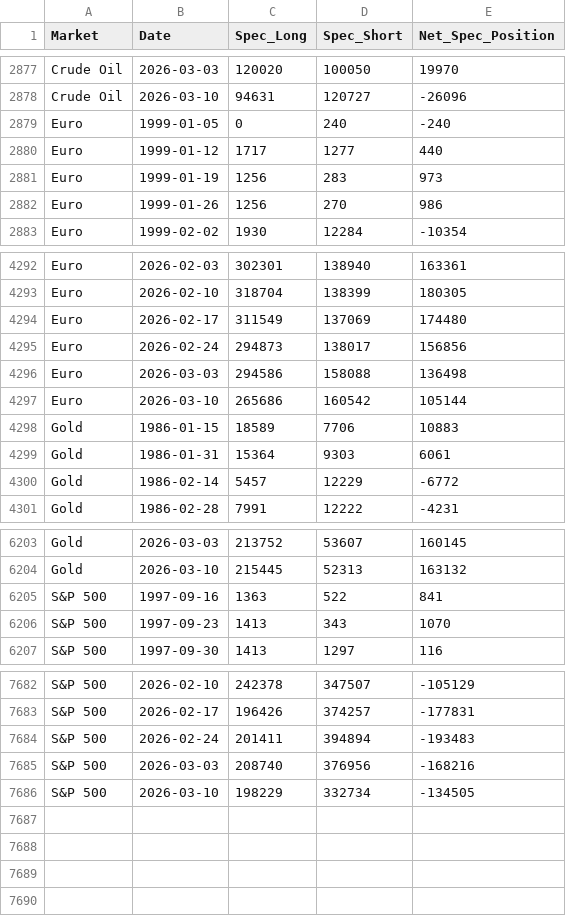
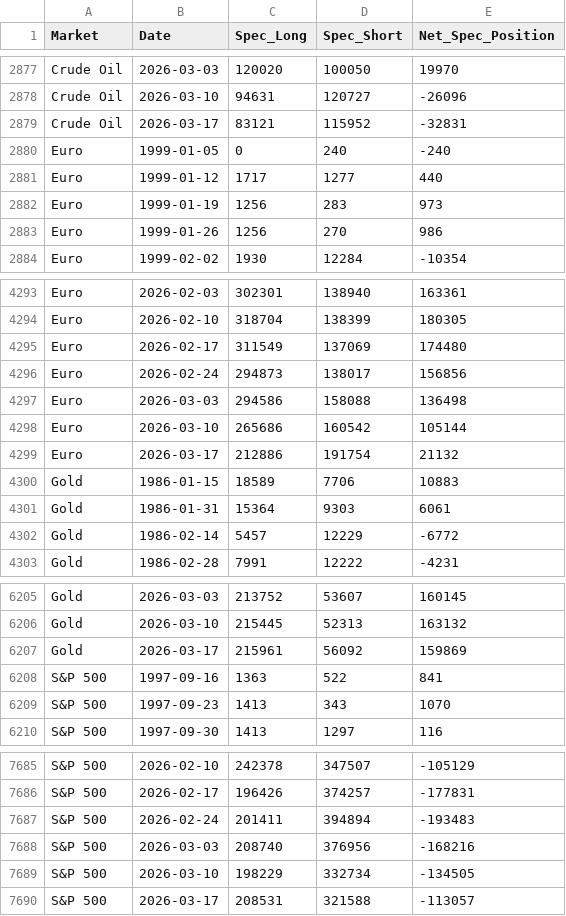
Before and after one commit to rekslee/jiucai, a CSV file: data/cftc_cot.csv, drawn as a sheet; only a part is shown, gaps mark what is left out; the diff names each change by its address in the sheet, - before the commit and + after, or states it on an @@ line.

```diff
--- a/data/cftc_cot.csv
+++ b/data/cftc_cot.csv
+row 2879: Crude Oil | 2026-03-17 | 83121 | 115952 | -32831
+row 4299: Euro | 2026-03-17 | 212886 | 191754 | 21132
+row 6207: Gold | 2026-03-17 | 215961 | 56092 | 159869
+row 7690: S&P 500 | 2026-03-17 | 208531 | 321588 | -113057
```
Also changed, not shown: data/fred_financial.csv, data/oil_gold_ copper.csv.
